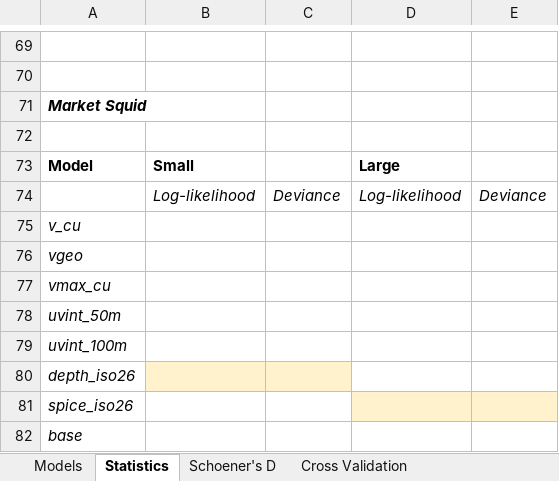
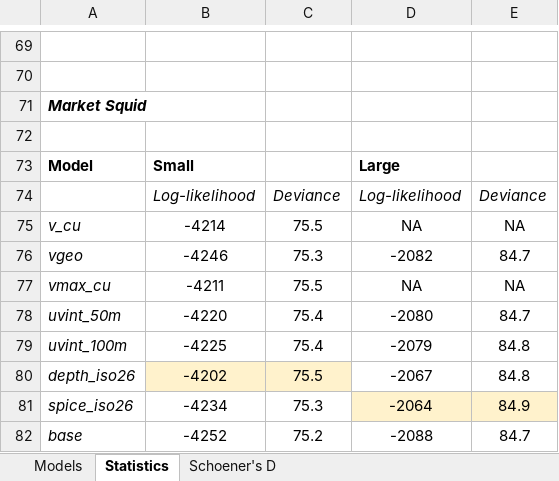
Before and after one commit to howardre/ELH_WestCoast, an Excel workbook: results/hindcast_output/model_selection.xlsx, sheet Statistics, drawn as a sheet; only a part is shown, gaps mark what is left out; values as stored, in another font and other column widths than the file's, no borders; removed rows and columns are numbered as before the commit, all else as after; the diff covers the shown part only; the diff names each change by its address in the sheet, - before the commit and + after, or states it on an @@ line.

```diff
--- a/results/hindcast_output/model_selection.xlsx (sheet Statistics)
+++ b/results/hindcast_output/model_selection.xlsx (sheet Statistics)
-sheet tab: Cross Validation
-row 75: v_cu
-row 76: vgeo
-row 77: vmax_cu
-row 78: uvint_50m
-row 79: uvint_100m
-row 80: depth_iso26
-row 81: spice_iso26
-row 82: base
+row 75: v_cu | -4214 | 75.5 | NA | NA
+row 76: vgeo | -4246 | 75.3 | -2082 | 84.7
+row 77: vmax_cu | -4211 | 75.5 | NA | NA
+row 78: uvint_50m | -4220 | 75.4 | -2080 | 84.7
+row 79: uvint_100m | -4225 | 75.4 | -2079 | 84.8
+row 80: depth_iso26 | -4202 | 75.5 | -2067 | 84.8
+row 81: spice_iso26 | -4234 | 75.3 | -2064 | 84.9
+row 82: base | -4252 | 75.2 | -2088 | 84.7
```
Also changed, not shown: 32 added rows and 32 removed rows elsewhere in this sheet, sheet Schoener's D.
